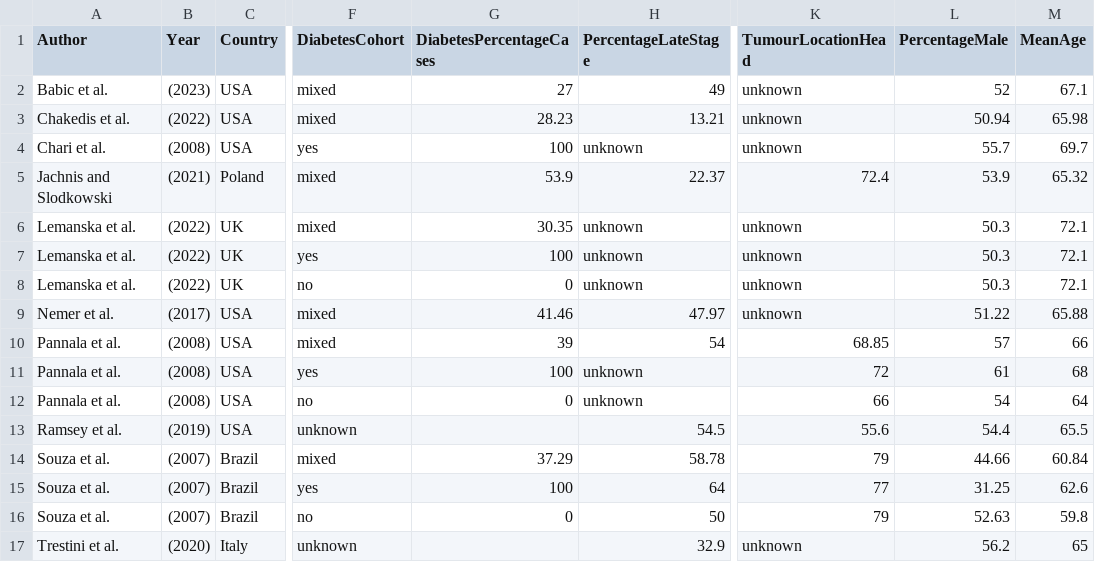
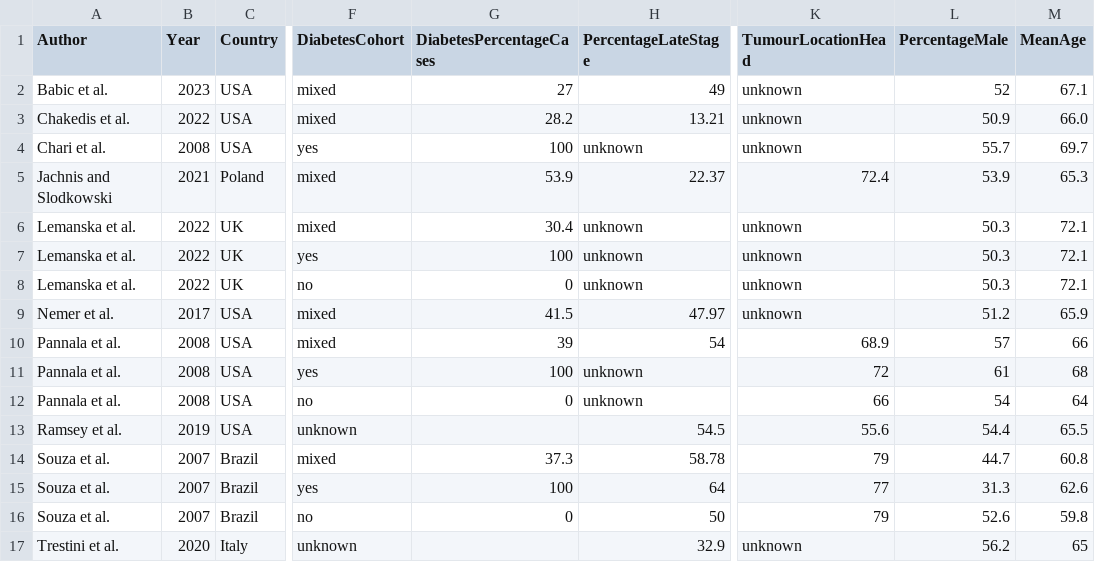
Before and after one commit to PaCaClaire/Pancreatic-Cancer-Weight-Loss-Data, a CSV file: BMIChange.csv, drawn as a sheet; only a part is shown, gaps mark what is left out; the diff names each change by its address in the sheet, - before the commit and + after, or states it on an @@ line.

```diff
--- a/BMIChange.csv
+++ b/BMIChange.csv
-B2 (Year): (2023)
+B2 (Year): 2023
-B3 (Year): (2022)
+B3 (Year): 2022
-G3 (DiabetesPercentageCases): 28.23
+G3 (DiabetesPercentageCases): 28.2
-L3 (PercentageMale): 50.94
+L3 (PercentageMale): 50.9
-M3 (MeanAge): 65.98
+M3 (MeanAge): 66.0
-B4 (Year): (2008)
+B4 (Year): 2008
-B5 (Year): (2021)
+B5 (Year): 2021
-M5 (MeanAge): 65.32
+M5 (MeanAge): 65.3
-B6:B8 (Year): (2022)
+B6:B8 (Year): 2022
-G6 (DiabetesPercentageCases): 30.35
+G6 (DiabetesPercentageCases): 30.4
-B9 (Year): (2017)
+B9 (Year): 2017
-G9 (DiabetesPercentageCases): 41.46
+G9 (DiabetesPercentageCases): 41.5
-L9 (PercentageMale): 51.22
+L9 (PercentageMale): 51.2
-M9 (MeanAge): 65.88
+M9 (MeanAge): 65.9
-B10:B12 (Year): (2008)
+B10:B12 (Year): 2008
-K10 (TumourLocationHead): 68.85
+K10 (TumourLocationHead): 68.9
-B13 (Year): (2019)
+B13 (Year): 2019
-B14:B16 (Year): (2007)
+B14:B16 (Year): 2007
-G14 (DiabetesPercentageCases): 37.29
+G14 (DiabetesPercentageCases): 37.3
-L14 (PercentageMale): 44.66
+L14 (PercentageMale): 44.7
-M14 (MeanAge): 60.84
+M14 (MeanAge): 60.8
-L15 (PercentageMale): 31.25
+L15 (PercentageMale): 31.3
-L16 (PercentageMale): 52.63
+L16 (PercentageMale): 52.6
-B17 (Year): (2020)
+B17 (Year): 2020
```
Also changed, not shown: CasesAndControls(forSMD).csv, WeightLosskg.csv, 9 other files.
